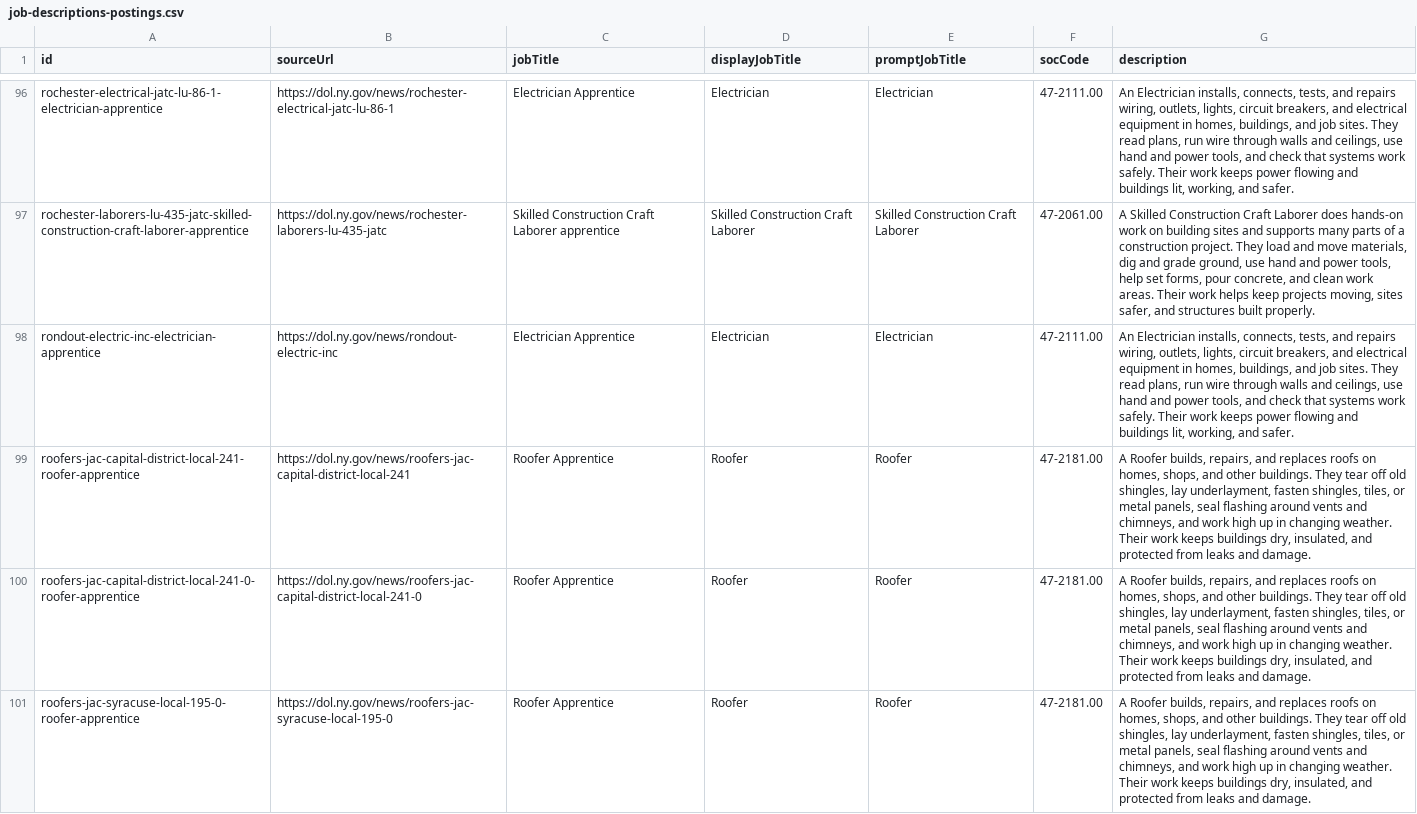
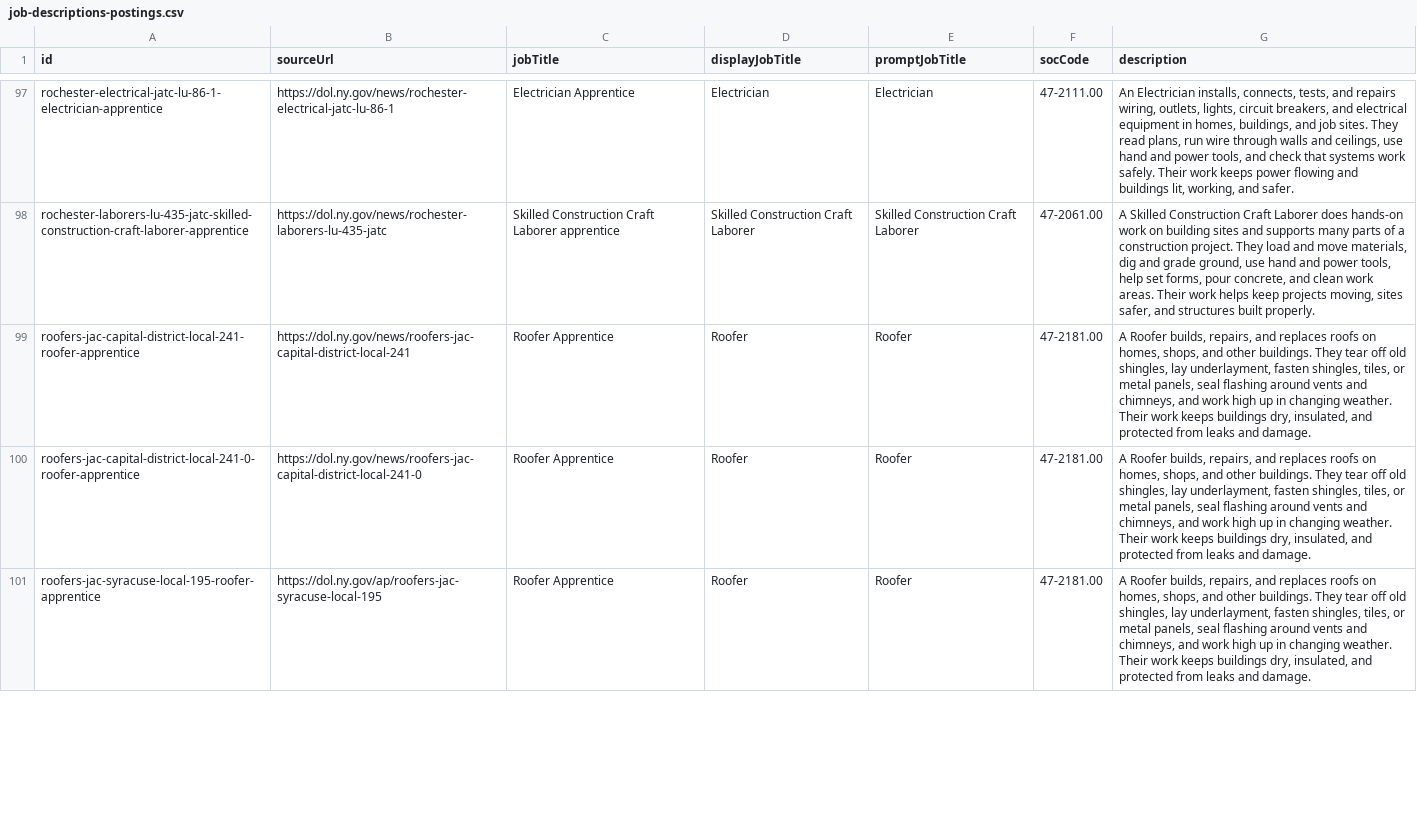
Before and after one commit to NASWA-OpenUI/naswa-apprenticeship-crawler, a CSV file: job-descriptions/job-descriptions-postings.csv, drawn as a sheet; only a part is shown, gaps mark what is left out; the diff covers the shown part only.

```diff
--- a/job-descriptions/job-descriptions-postings.csv
+++ b/job-descriptions/job-descriptions-postings.csv
@@ -97,5 +98,4 @@ rochester-electrical-jatc-lu-86-1-electrician-apprentice,https://dol.ny.gov/news
 rochester-laborers-lu-435-jatc-skilled-construction-craft-laborer-apprentice,https://dol.ny.gov/news/rochester-laborers-lu-435-jatc,Skilled Construction Craft Laborer apprentice,Skilled Construction Craft Laborer,Skilled Construction Craft Laborer,47-2061.00,"A Skilled Construction Craft Laborer does hands-on work on building sites and supports many parts of a construction project. They load and move materials, dig and grade ground, use hand and power tools, help set forms, pour concrete, and clean work areas. Their work helps keep projects moving, sites safer, and structures built properly."
-rondout-electric-inc-electrician-apprentice,https://dol.ny.gov/news/rondout-electric-inc,Electrician Apprentice,Electrician,Electrician,47-2111.00,"An Electrician installs, connects, tests, and repairs wiring, outlets, lights, circuit breakers, and electrical equipment in homes, buildings, and job sites. They read plans, run wire through walls and ceilings, use hand and power tools, and check that systems work safely. Their work keeps power flowing and buildings lit, working, and safer."
 roofers-jac-capital-district-local-241-roofer-apprentice,https://dol.ny.gov/news/roofers-jac-capital-district-local-241,Roofer Apprentice,Roofer,Roofer,47-2181.00,"A Roofer builds, repairs, and replaces roofs on homes, shops, and other buildings. They tear off old shingles, lay underlayment, fasten shingles, tiles, or metal panels, seal flashing around vents and chimneys, and work high up in changing weather. Their work keeps buildings dry, insulated, and protected from leaks and damage."
 roofers-jac-capital-district-local-241-0-roofer-apprentice,https://dol.ny.gov/news/roofers-jac-capital-district-local-241-0,Roofer Apprentice,Roofer,Roofer,47-2181.00,"A Roofer builds, repairs, and replaces roofs on homes, shops, and other buildings. They tear off old shingles, lay underlayment, fasten shingles, tiles, or metal panels, seal flashing around vents and chimneys, and work high up in changing weather. Their work keeps buildings dry, insulated, and protected from leaks and damage."
-roofers-jac-syracuse-local-195-0-roofer-apprentice,https://dol.ny.gov/news/roofers-jac-syracuse-local-195-0,Roofer Apprentice,Roofer,Roofer,47-2181.00,"A Roofer builds, repairs, and replaces roofs on homes, shops, and other buildings. They tear off old shingles, lay underlayment, fasten shingles, tiles, or metal panels, seal flashing around vents and chimneys, and work high up in changing weather. Their work keeps buildings dry, insulated, and protected from leaks and damage."
+roofers-jac-syracuse-local-195-roofer-apprentice,https://dol.ny.gov/ap/roofers-jac-syracuse-local-195,Roofer Apprentice,Roofer,Roofer,47-2181.00,"A Roofer builds, repairs, and replaces roofs on homes, shops, and other buildings. They tear off old shingles, lay underlayment, fasten shingles, tiles, or metal panels, seal flashing around vents and chimneys, and work high up in changing weather. Their work keeps buildings dry, insulated, and protected from leaks and damage."
```
Also changed, not shown: 10 added rows, 9 removed rows and 52 edited cells elsewhere in this file, programs/ra-program-data.csv, programs/ra-programs-opportunities.csv, 6 other files.
